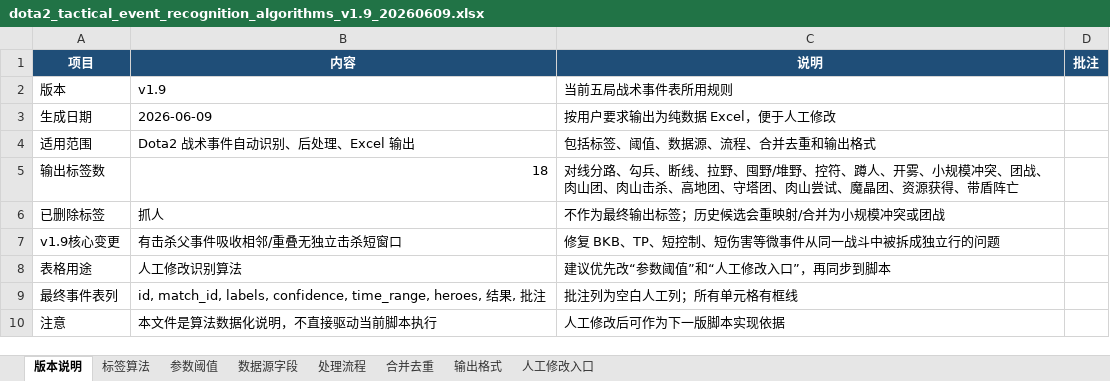
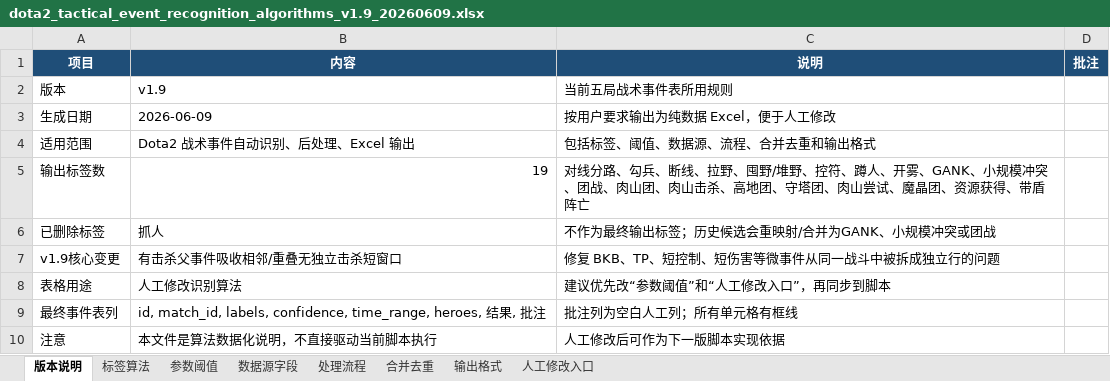
Before and after one commit to 1043829643/zhanshushijian, an Excel workbook: outputs/dota2_tactical_event_recognition_algorithms_v1.9_20260609.xlsx, sheet 版本说明, drawn as a sheet; values as stored, in another font and other column widths than the file's, no borders; the diff names each change by its address in the sheet, - before the commit and + after, or states it on an @@ line.

```diff
--- a/outputs/dota2_tactical_event_recognition_algorithms_v1.9_20260609.xlsx (sheet 版本说明)
+++ b/outputs/dota2_tactical_event_recognition_algorithms_v1.9_20260609.xlsx (sheet 版本说明)
-B5 (内容): 18
+B5 (内容): 19
-C5 (说明): …、开雾、小规模冲…
+C5 (说明): …、开雾、GANK、小规模冲…
-C6 (说明): 不作为最终输出标签；历史候选会重映射/合并为小规模冲突或团战
+C6 (说明): 不作为最终输出标签；历史候选会重映射/合并为GANK、小规模冲突或团战
```
Also changed, not shown: sheet 参数阈值, sheet 标签算法, sheet 合并去重, sheet 处理流程, sheet 输出格式, sheet 数据源字段, definitions/dota2_tactical_event_definitions_v1.9_20260609.xlsx, outputs/dota2_tactical_event_definitions_v1.9_20260609.xlsx, 15 other files.
